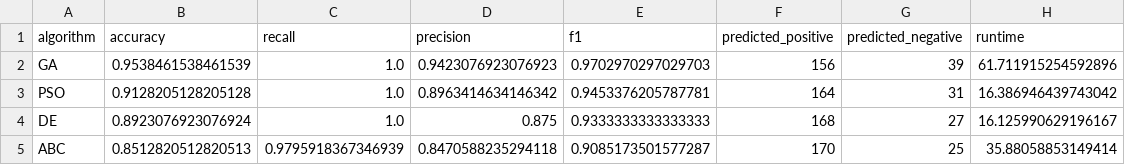
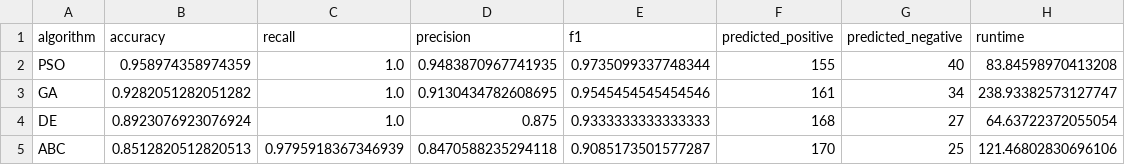
Before and after one commit to afonsolince06/parkinsons_project, a CSV file: final_algorithm_comparison.csv, drawn as a sheet.

```diff
--- a/final_algorithm_comparison.csv
+++ b/final_algorithm_comparison.csv
@@ -1,5 +1,5 @@
 algorithm,accuracy,recall,precision,f1,predicted_positive,predicted_negative,runtime
-GA,0.9538461538461539,1.0,0.9423076923076923,0.9702970297029703,156,39,61.711915254592896
-PSO,0.9128205128205128,1.0,0.8963414634146342,0.9453376205787781,164,31,16.386946439743042
-DE,0.8923076923076924,1.0,0.875,0.9333333333333333,168,27,16.125990629196167
-ABC,0.8512820512820513,0.9795918367346939,0.8470588235294118,0.9085173501577287,170,25,35.88058853149414
+PSO,0.958974358974359,1.0,0.9483870967741935,0.9735099337748344,155,40,83.84598970413208
+GA,0.9282051282051282,1.0,0.9130434782608695,0.9545454545454546,161,34,238.93382573127747
+DE,0.8923076923076924,1.0,0.875,0.9333333333333333,168,27,64.63722372055054
+ABC,0.8512820512820513,0.9795918367346939,0.8470588235294118,0.9085173501577287,170,25,121.46802830696106
```
Also changed, not shown: 4 other files.
